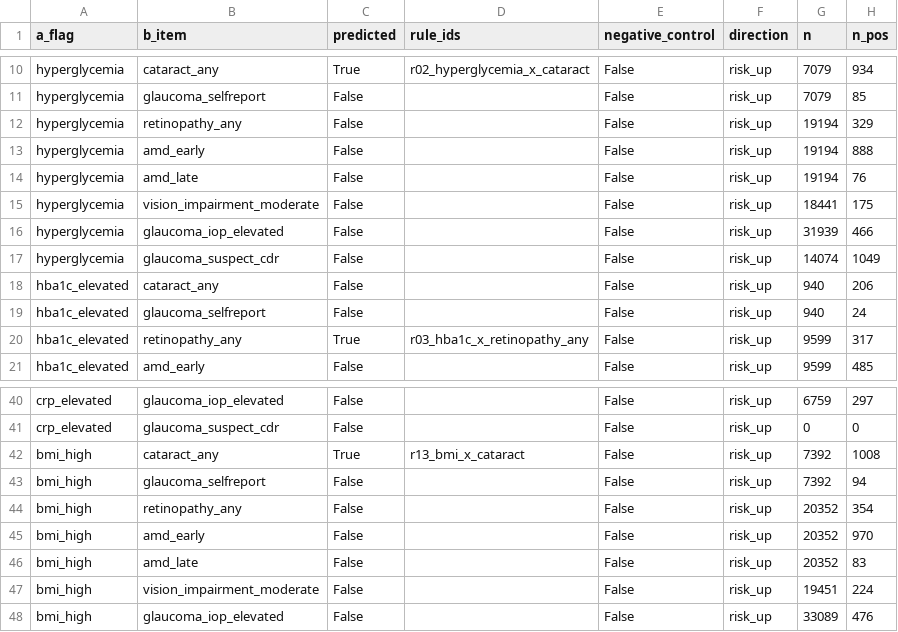
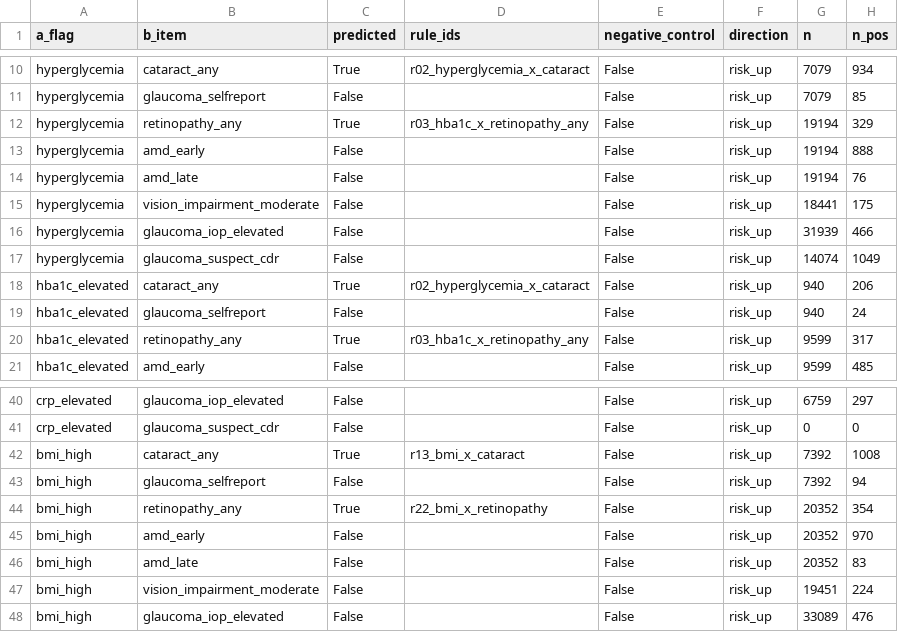
Before and after one commit to wangguoqing932/huiyan-exposome-eye-agent, a CSV file: outputs/confirmatory/knhanes_confirmatory.csv, drawn as a sheet; only a part is shown, gaps mark what is left out; the diff names each change by its address in the sheet, - before the commit and + after, or states it on an @@ line.

```diff
--- a/outputs/confirmatory/knhanes_confirmatory.csv
+++ b/outputs/confirmatory/knhanes_confirmatory.csv
-C12 (predicted): False
+C12 (predicted): True
-D12 (rule_ids): (empty)
+D12 (rule_ids): r03_hba1c_x_retinopathy_any
-C18 (predicted): False
+C18 (predicted): True
-D18 (rule_ids): (empty)
+D18 (rule_ids): r02_hyperglycemia_x_cataract
-C44 (predicted): False
+C44 (predicted): True
-D44 (rule_ids): (empty)
+D44 (rule_ids): r22_bmi_x_retinopathy
```
Also changed, not shown: outputs/confirmatory/charls_confirmatory.csv, outputs/confirmatory/nhanes_confirmatory.csv, 9 other files.
